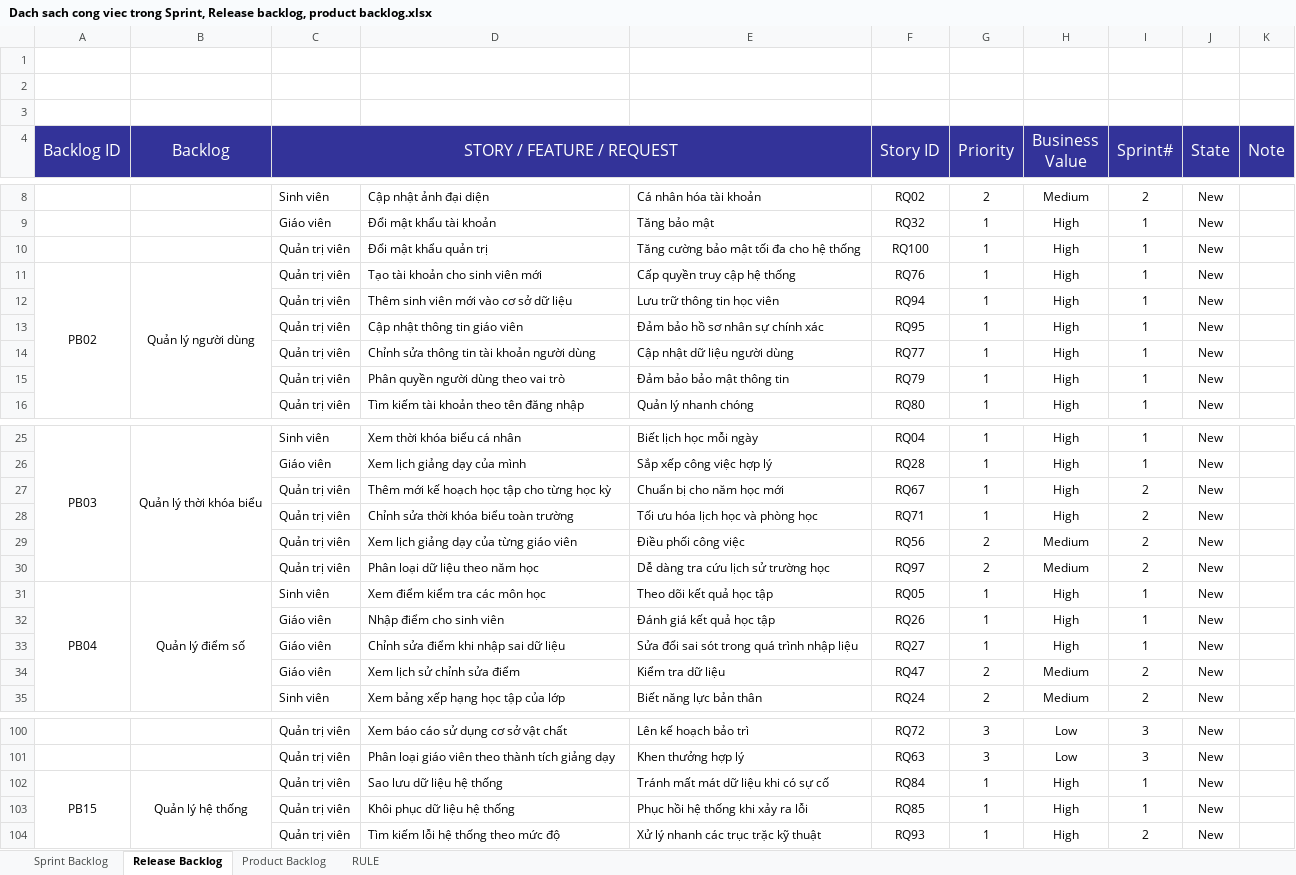
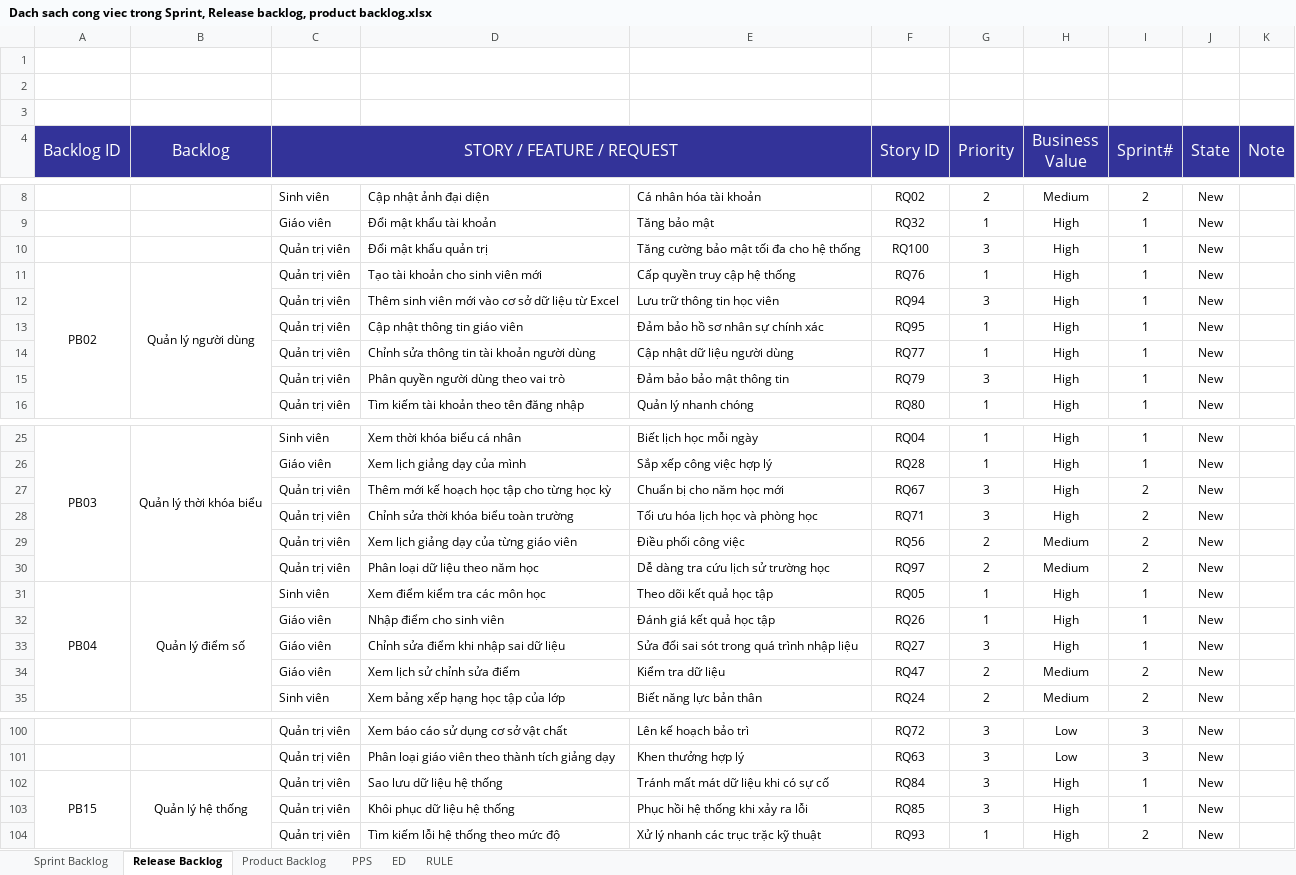
Before and after one commit to Niyaa1786/UMS, an Excel workbook: docs/Dach sach cong viec trong Sprint, Release backlog, product backlog.xlsx, sheet Release Backlog, drawn as a sheet; only a part is shown, gaps mark what is left out; values as stored, in another font and other column widths than the file's, no borders; the diff covers the shown part only; the diff names each change by its address in the sheet, - before the commit and + after, or states it on an @@ line.

```diff
--- a/docs/Dach sach cong viec trong Sprint, Release backlog, product backlog.xlsx (sheet Release Backlog)
+++ b/docs/Dach sach cong viec trong Sprint, Release backlog, product backlog.xlsx (sheet Release Backlog)
+sheet tab: PPS
+sheet tab: ED
-G10 (Priority): 1
+G10 (Priority): 3
-D12: Thêm sinh viên mới vào cơ sở dữ liệu
+D12: Thêm sinh viên mới vào cơ sở dữ liệu từ Excel
-G12 (Priority): 1
+G12 (Priority): 3
-G15 (Priority): 1
+G15 (Priority): 3
-G27:G28 (Priority): 1
+G27:G28 (Priority): 3
-G33 (Priority): 1
+G33 (Priority): 3
-G102:G103 (Priority): 1
+G102:G103 (Priority): 3
```
Also changed, not shown: 5 edited cells elsewhere in this sheet, sheet Product Backlog, sheet Sprint Backlog.
